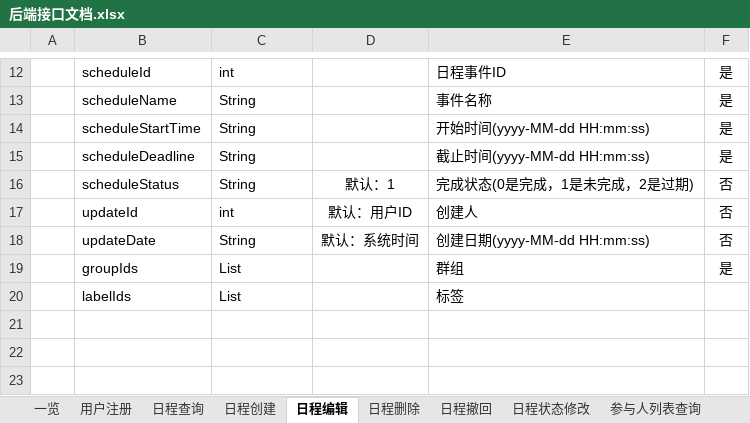
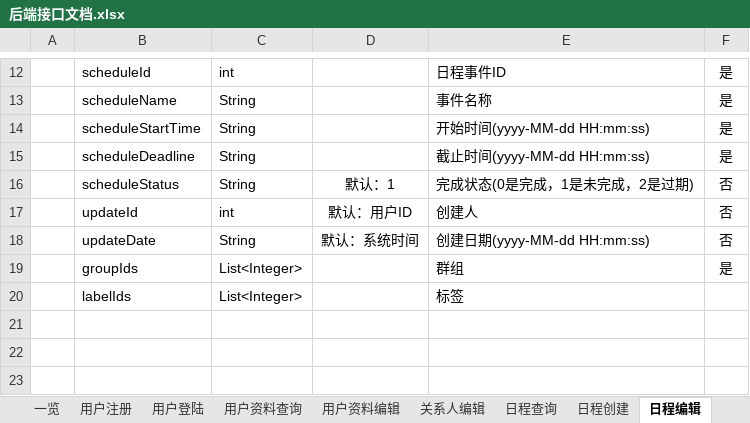
Before and after one commit to XJ-GTD/GTD2, an Excel workbook: A-开发相关文档素材/1.一期接口文档/后端接口文档.xlsx, sheet 日程编辑, drawn as a sheet; only a part is shown, gaps mark what is left out; values as stored, in another font and other column widths than the file's, no borders; the diff names each change by its address in the sheet, - before the commit and + after, or states it on an @@ line.

```diff
--- a/A-开发相关文档素材/1.一期接口文档/后端接口文档.xlsx (sheet 日程编辑)
+++ b/A-开发相关文档素材/1.一期接口文档/后端接口文档.xlsx (sheet 日程编辑)
+sheet tab: 用户登陆
+sheet tab: 用户资料查询
+sheet tab: 用户资料编辑
+sheet tab: 关系人编辑
-C19:C20: List
+C19:C20: List<Integer>
```
Also changed, not shown: sheet 日程查询, sheet 用户注册, sheet 日程创建, other sheet tabs, 3 other files.
